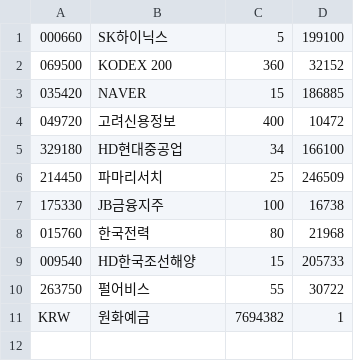
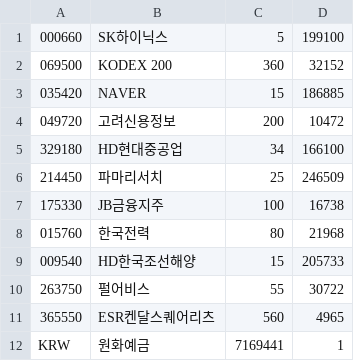
Before and after one commit to inhabluechip/bcmf-nav, a CSV file: data/pdf.csv, drawn as a sheet.

```diff
--- a/data/pdf.csv
+++ b/data/pdf.csv
@@ -3,3 +3,3 @@
 035420,NAVER,15,186885
-049720,고려신용정보,400,10472
+049720,고려신용정보,200,10472
 329180,HD현대중공업,34,166100
@@ -10,2 +10,3 @@
 263750,펄어비스,55,30722
-KRW,원화예금,7694382,1
+365550,ESR켄달스퀘어리츠,560,4965
+KRW,원화예금,7169441,1
```
Also changed, not shown: 3 other files.
